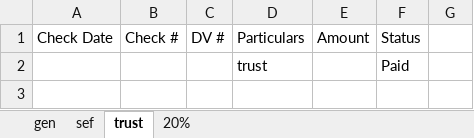
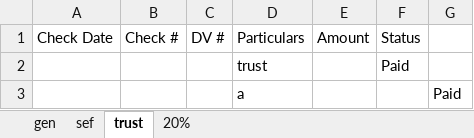
Before and after one commit to tepong32/acctg_MTOtransmittal, an Excel workbook: data.xlsx, sheet trust, drawn as a sheet; values as stored, in another font and other column widths than the file's, no borders; the diff names each change by its address in the sheet, - before the commit and + after, or states it on an @@ line.

```diff
--- a/data.xlsx (sheet trust)
+++ b/data.xlsx (sheet trust)
+row 3:  |  |  | a |  |  | Paid
```
Also changed, not shown: sheet 20%, 1 other file.
